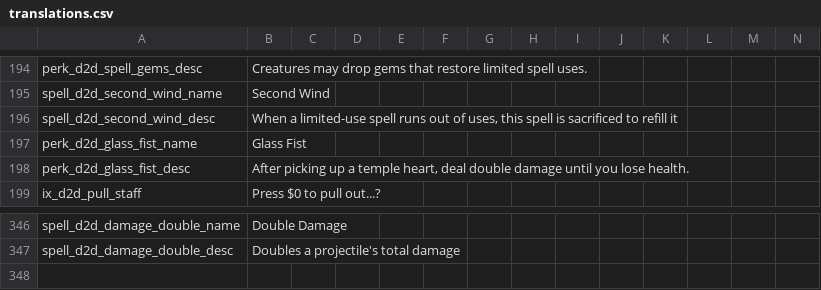
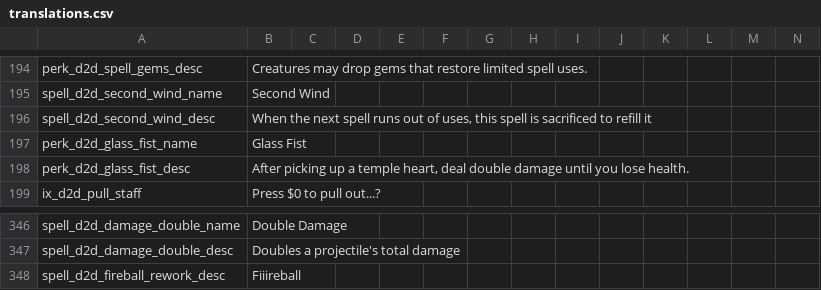
Before and after one commit to meyergames/noita-mod-d2d-content-pack, a CSV file: translations.csv, drawn as a sheet; only a part is shown, gaps mark what is left out; rows hold the shown columns only; the diff names each change by its address in the sheet, - before the commit and + after, or states it on an @@ line.

```diff
--- a/translations.csv
+++ b/translations.csv
-B196: When a limited-use spell runs…
+B196: When the next spell runs…
+row 348: spell_d2d_fireball_rework_desc | Fiiireball
```
Also changed, not shown: 10 other files.
